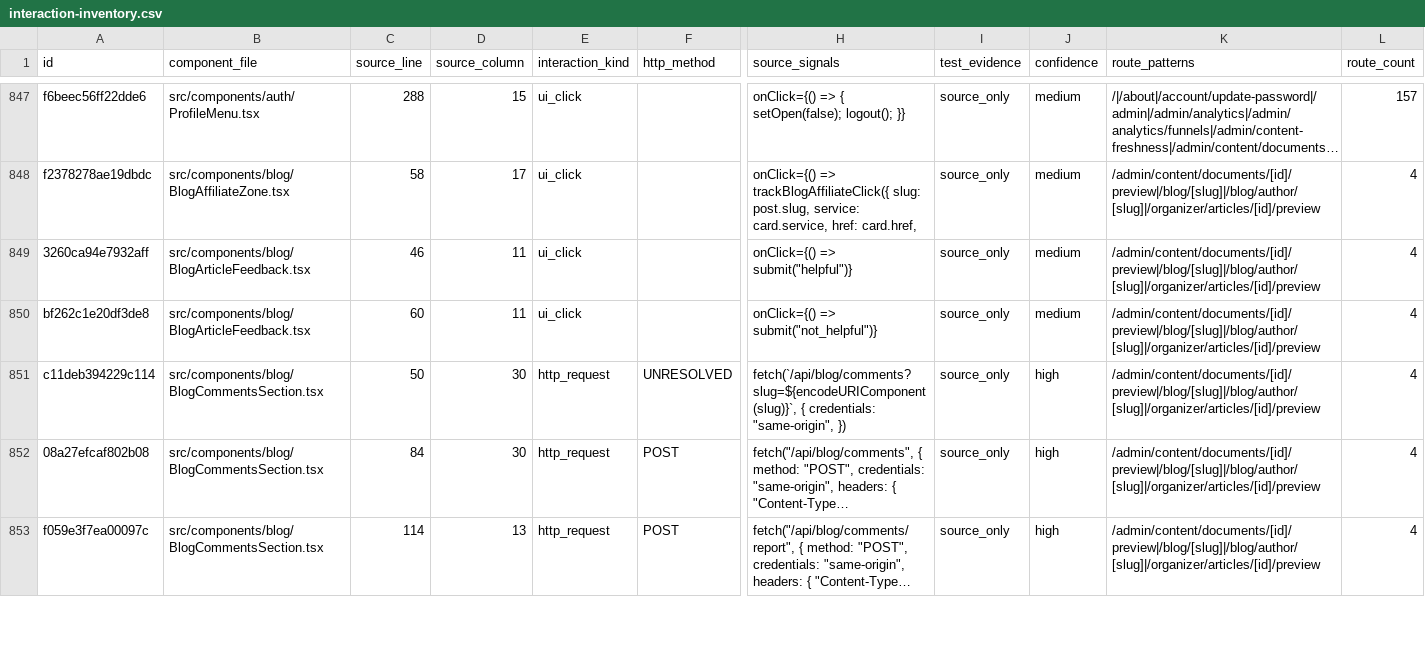
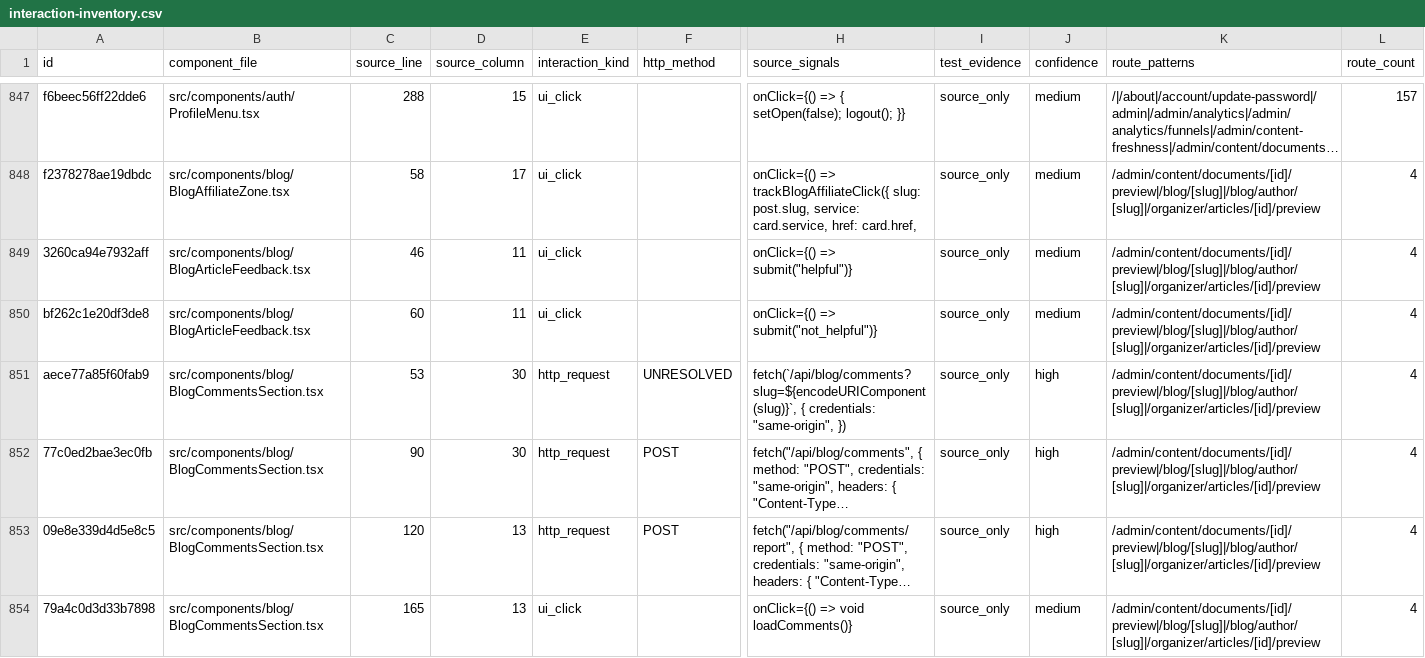
Before and after one commit to Evdokimychev/argentina-travel, a CSV file: docs/audit/interaction-inventory.csv, drawn as a sheet; only a part is shown, gaps mark what is left out; long unchanged cells end in …; rows hold the shown columns only; the diff covers the shown part only; the diff names each change by its address in the sheet, - before the commit and + after, or states it on an @@ line.

```diff
--- a/docs/audit/interaction-inventory.csv
+++ b/docs/audit/interaction-inventory.csv
-A851 (id): c11deb394229c114
+A851 (id): aece77a85f60fab9
-C851 (source_line): 50
+C851 (source_line): 53
-A852 (id): 08a27efcaf802b08
+A852 (id): 77c0ed2bae3ec0fb
-C852 (source_line): 84
+C852 (source_line): 90
-A853 (id): f059e3f7ea00097c
+A853 (id): 09e8e339d4d5e8c5
-C853 (source_line): 114
+C853 (source_line): 120
+row 854: 79a4c0d3d33b7898 | src/components/blog/BlogCommentsSection.tsx | 165 | 13 | ui_click |  | onClick={() => void loadComments()} | source_only | medium | /admin/content/documents/[id]/preview|/blog/[slug]|/blog/author/[slug]|/organizer/articles/[id]/preview | 4
```
Also changed, not shown: 16 edited cells elsewhere in this file, docs/audit/route-component-data-matrix.csv, docs/audit/route-inventory.csv, 19 other files.
